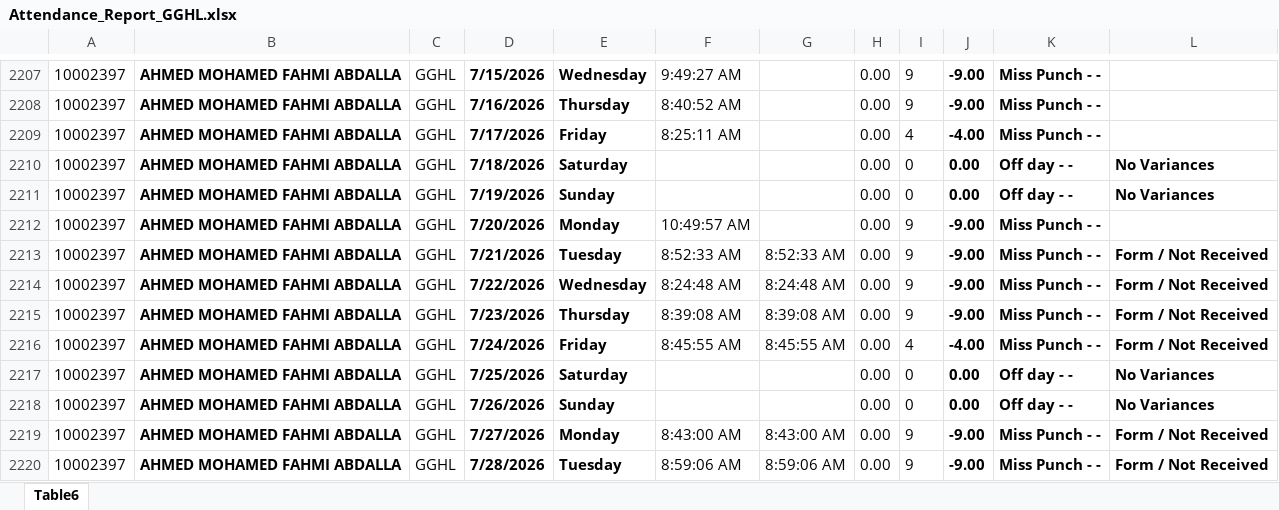
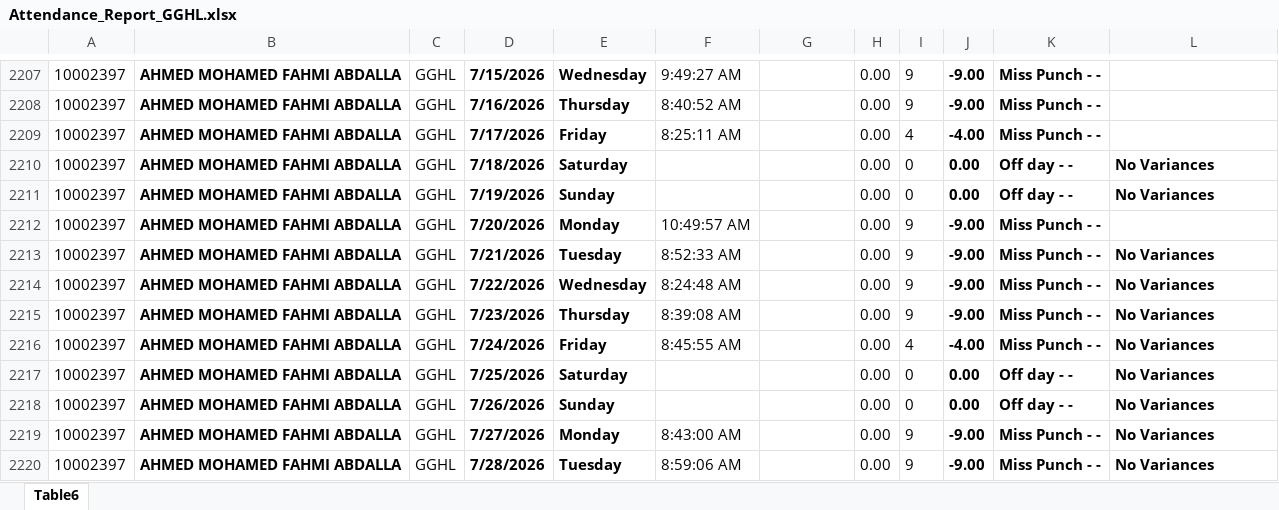
Before and after one commit to p-gghl/attendance, an Excel workbook: Attendance_Report_GGHL.xlsx, sheet Table6, drawn as a sheet; only a part is shown, gaps mark what is left out; values as stored, in another font and other column widths than the file's, no borders; charts and pictures and conditional formats and table styles not drawn; the diff covers the shown part only; the diff names each change by its address in the sheet, - before the commit and + after, or states it on an @@ line.

Commit message:
Add files via upload

```diff
--- a/Attendance_Report_GGHL.xlsx (sheet Table6)
+++ b/Attendance_Report_GGHL.xlsx (sheet Table6)
-G2213: 8:52:33 AM
+G2213: (empty)
-L2213:L2216: Form / Not Received
+L2213:L2216: No Variances
-G2214: 8:24:48 AM
+G2214: (empty)
-G2215: 8:39:08 AM
+G2215: (empty)
-G2216: 8:45:55 AM
+G2216: (empty)
-G2219: 8:43:00 AM
+G2219: (empty)
-L2219:L2220: Form / Not Received
+L2219:L2220: No Variances
-G2220: 8:59:06 AM
+G2220: (empty)
```
Also changed, not shown: 91 edited cells elsewhere in this sheet.
